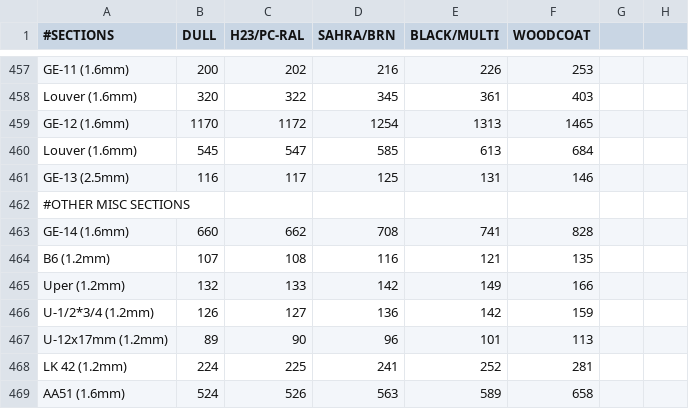
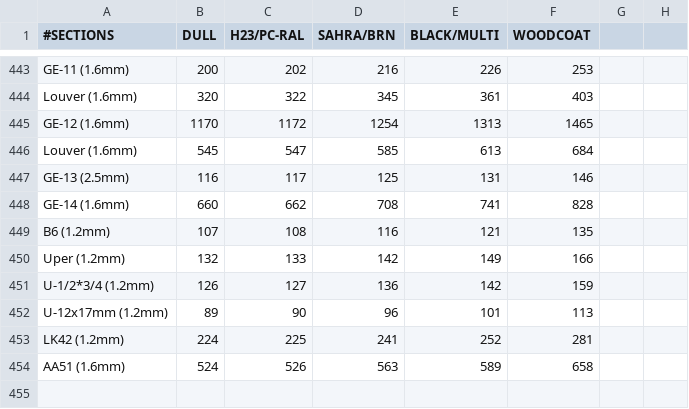
Before and after one commit to hashir235/Al_Ratelist, a CSV file: RateList.csv, drawn as a sheet; only a part is shown, gaps mark what is left out; the diff covers the shown part only.

```diff
--- a/RateList.csv
+++ b/RateList.csv
@@ -478,3 +464,2 @@ Louver (1.6mm),545,547,585,613,684
 GE-13 (2.5mm),116,117,125,131,146
-#OTHER MISC SECTIONS,,,,,,
 GE-14 (1.6mm),660,662,708,741,828
@@ -484,3 +469,3 @@ U-1/2*3/4 (1.2mm),126,127,136,142,159
 U-12x17mm (1.2mm),89,90,96,101,113
-LK 42 (1.2mm),224,225,241,252,281
+LK42 (1.2mm),224,225,241,252,281
 AA51 (1.6mm),524,526,563,589,658
```
Also changed, not shown: 14 removed rows elsewhere in this file.
